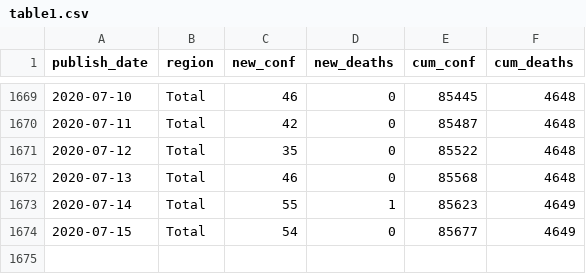
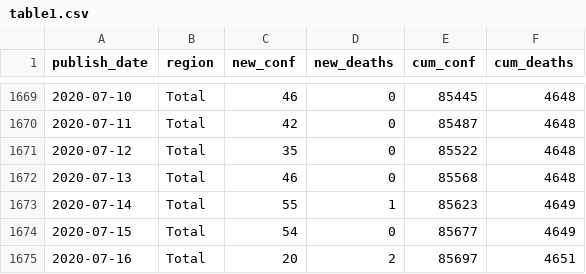
Before and after one commit to mitsuoxv/covid, a CSV file: data/table1.csv, drawn as a sheet; only a part is shown, gaps mark what is left out.

```diff
--- a/data/table1.csv
+++ b/data/table1.csv
@@ -1674 +1674,2 @@
 2020-07-15,"Total",54,0,85677,4649
+2020-07-16,"Total",20,2,85697,4651
```
Also changed, not shown: 11 other files.
